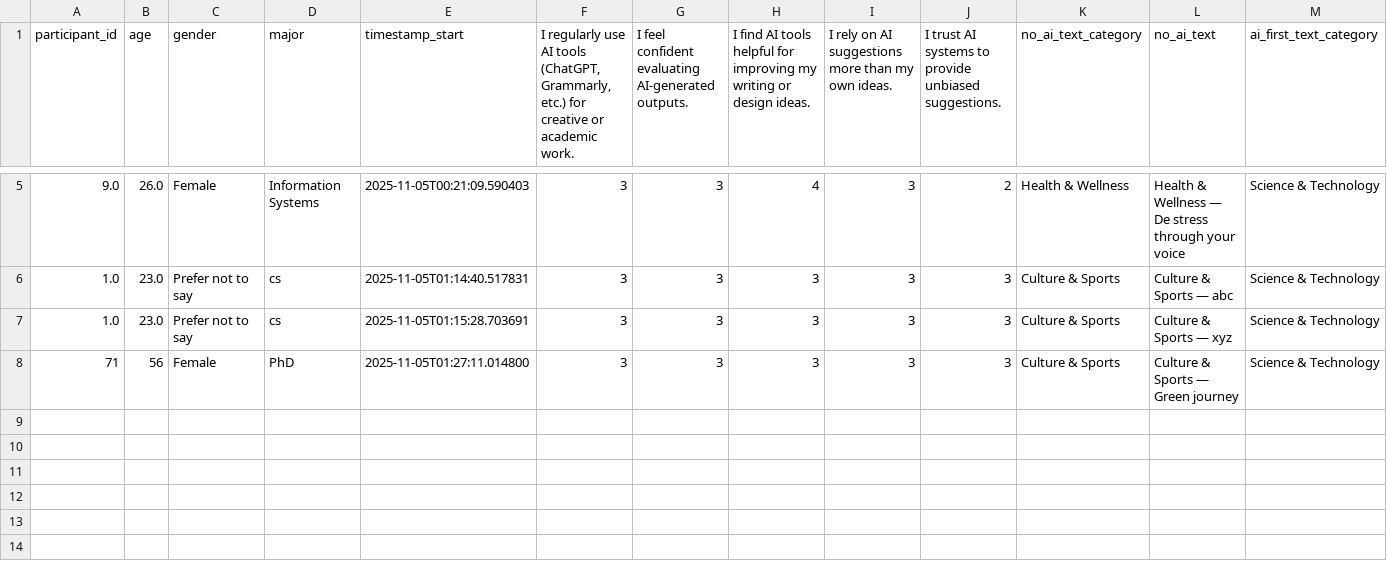
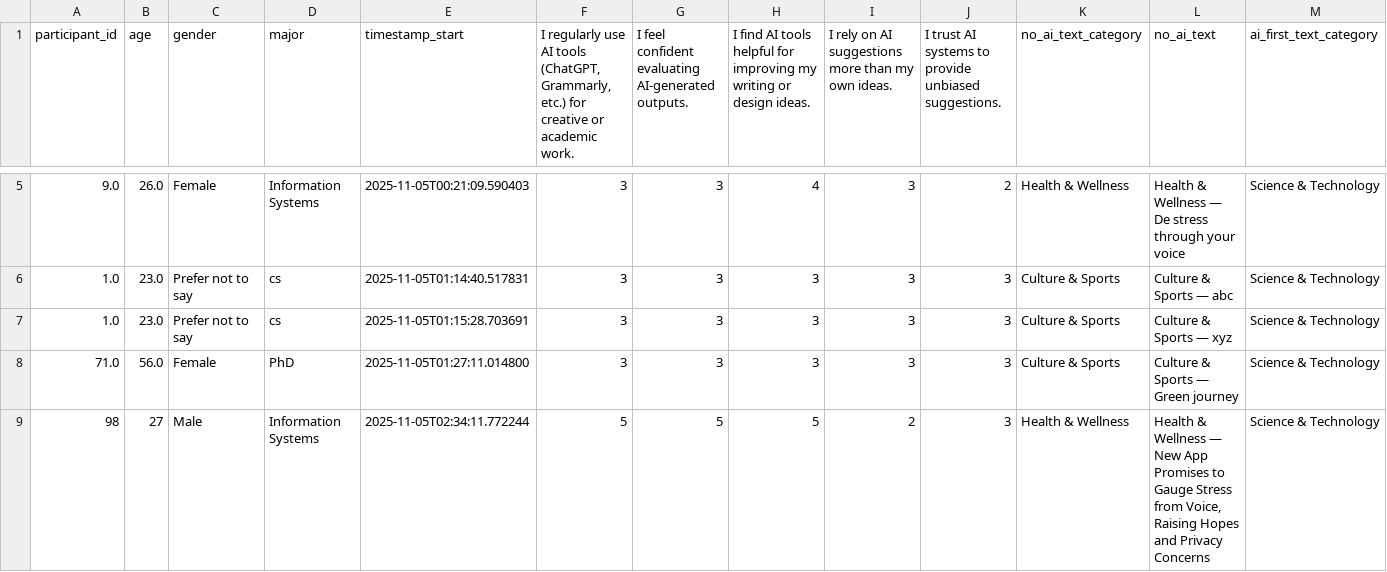
Before and after one commit to shreya222mishra/survey-app, a CSV file: responses.csv, drawn as a sheet; only a part is shown, gaps mark what is left out; rows hold the shown columns only; the diff names each change by its address in the sheet, - before the commit and + after, or states it on an @@ line.

Commit message:
Update responses.csv - 2025-11-05 02:41:24

```diff
--- a/responses.csv
+++ b/responses.csv
-A8 (participant_id): 71
+A8 (participant_id): 71.0
-B8 (age): 56
+B8 (age): 56.0
+row 9: 98 | 27 | Male | Information Systems | 2025-11-05T02:34:11.772244 | 5 | 5 | 5 | 2 | 3 | Health & Wellness | Health & Wellness — New App Promises to Gauge Stress from Voice, Raising Hopes and Privacy Concerns | Science & Technology
```
